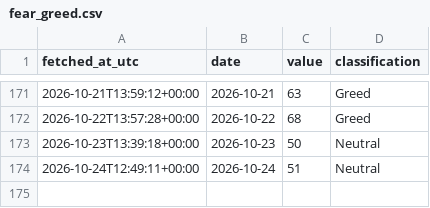
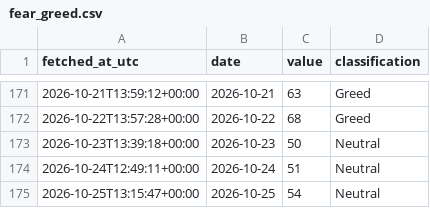
Before and after one commit to DSmarc7/daily-quant-log, a CSV file: fear-greed/data/fear_greed.csv, drawn as a sheet; only a part is shown, gaps mark what is left out; the diff names each change by its address in the sheet, - before the commit and + after, or states it on an @@ line.

Commit message:
fear-greed: snapshot 2026-10-25

```diff
--- a/fear-greed/data/fear_greed.csv
+++ b/fear-greed/data/fear_greed.csv
+row 175: 2026-10-25T13:15:47+00:00 | 2026-10-25 | 54 | Neutral
```
